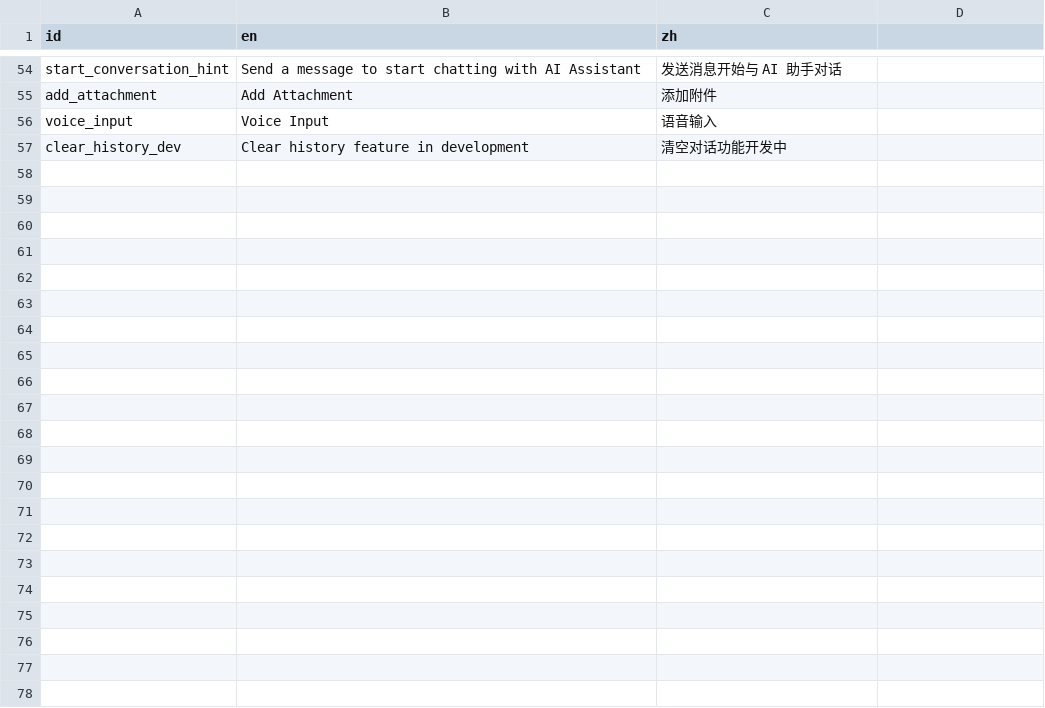
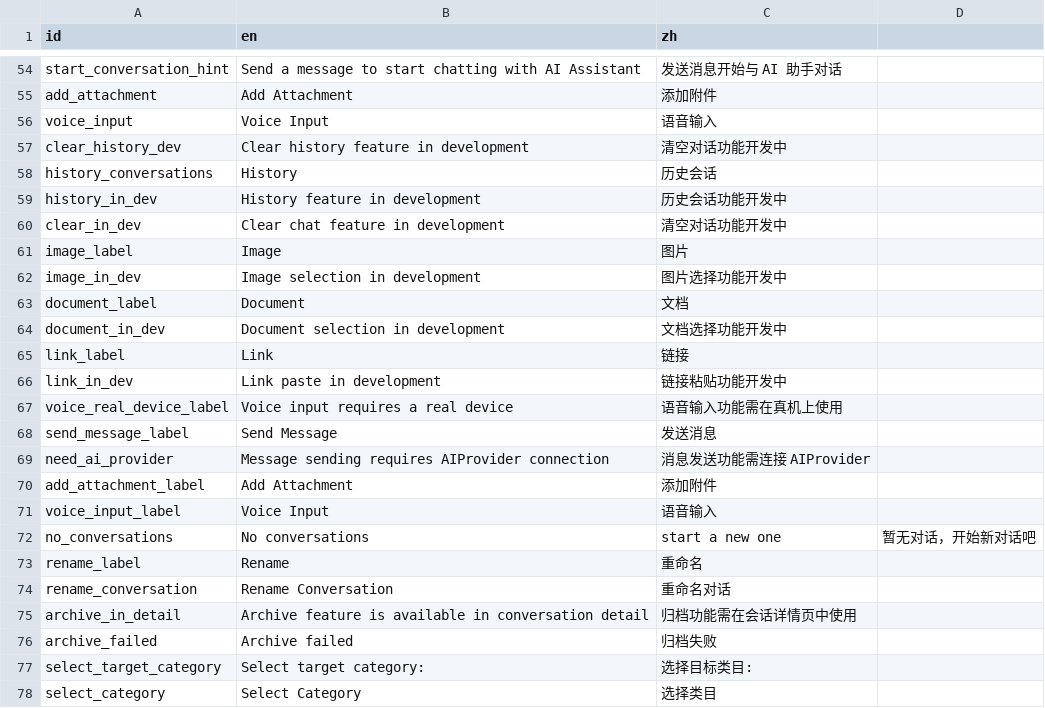
Before and after one commit to xxue-z/Knode, a CSV file: packages/chat/res/strings.csv, drawn as a sheet; only a part is shown, gaps mark what is left out; the diff names each change by its address in the sheet, - before the commit and + after, or states it on an @@ line.

Commit message:
fix(G8): i18n hardcoded strings fix - 27 files, knode_app/wiki/chat/quiz packages

```diff
--- a/packages/chat/res/strings.csv
+++ b/packages/chat/res/strings.csv
+row 58: history_conversations | History | 历史会话
+row 59: history_in_dev | History feature in development | 历史会话功能开发中
+row 60: clear_in_dev | Clear chat feature in development | 清空对话功能开发中
+row 61: image_label | Image | 图片
+row 62: image_in_dev | Image selection in development | 图片选择功能开发中
+row 63: document_label | Document | 文档
+row 64: document_in_dev | Document selection in development | 文档选择功能开发中
+row 65: link_label | Link | 链接
+row 66: link_in_dev | Link paste in development | 链接粘贴功能开发中
+row 67: voice_real_device_label | Voice input requires a real device | 语音输入功能需在真机上使用
+row 68: send_message_label | Send Message | 发送消息
+row 69: need_ai_provider | Message sending requires AIProvider connection | 消息发送功能需连接 AIProvider
+row 70: add_attachment_label | Add Attachment | 添加附件
+row 71: voice_input_label | Voice Input | 语音输入
+row 72: no_conversations | No conversations | start a new one | 暂无对话，开始新对话吧
+row 73: rename_label | Rename | 重命名
+row 74: rename_conversation | Rename Conversation | 重命名对话
+row 75: archive_in_detail | Archive feature is available in conversation detail | 归档功能需在会话详情页中使用
+row 76: archive_failed | Archive failed | 归档失败
+row 77: select_target_category | Select target category: | 选择目标类目:
+row 78: select_category | Select Category | 选择类目
```
Also changed, not shown: apps/knode_app/res/strings.csv, packages/quiz/res/strings.csv, 24 other files.
